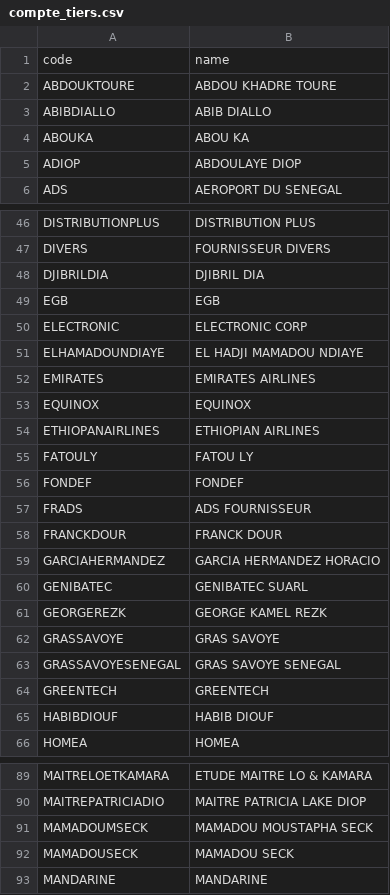
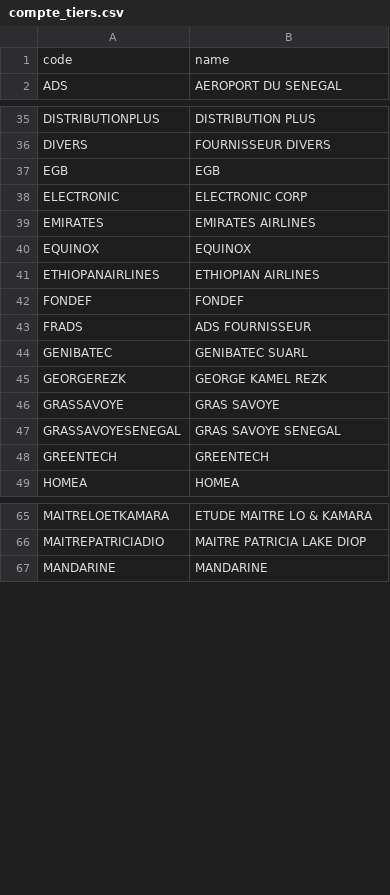
Before and after one commit to elwan/Python, a CSV file: compte_tiers.csv, drawn as a sheet; only a part is shown, gaps mark what is left out; the diff covers the shown part only; the diff names each change by its address in the sheet, - before the commit and + after, or states it on an @@ line.

```diff
--- a/compte_tiers.csv
+++ b/compte_tiers.csv
-row 2: ABDOUKTOURE | ABDOU KHADRE TOURE
-row 3: ABIBDIALLO | ABIB DIALLO
-row 4: ABOUKA | ABOU KA
-row 5: ADIOP | ABDOULAYE DIOP
-row 48: DJIBRILDIA | DJIBRIL DIA
-row 51: ELHAMADOUNDIAYE | EL HADJI MAMADOU NDIAYE
-row 55: FATOULY | FATOU LY
-row 58: FRANCKDOUR | FRANCK DOUR
-row 59: GARCIAHERMANDEZ | GARCIA HERMANDEZ HORACIO
-row 65: HABIBDIOUF | HABIB DIOUF
-row 91: MAMADOUMSECK | MAMADOU MOUSTAPHA SECK
-row 92: MAMADOUSECK | MAMADOU SECK
```
Also changed, not shown: 25 removed rows and 1 edited cell elsewhere in this file.
